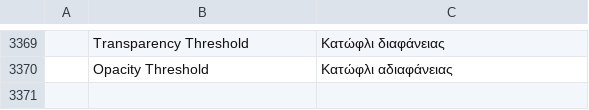
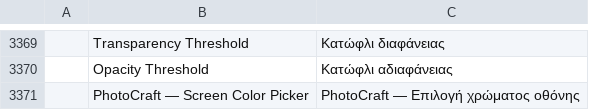
Before and after one commit to ChoqueCastroLD/capishot, a TSV file: crates/ui-egui/src/i18n/el.tsv, drawn as a sheet; only a part is shown, gaps mark what is left out; the diff names each change by its address in the sheet, - before the commit and + after, or states it on an @@ line.

Commit message:
i18n: wrap remaining hardcoded UI strings for translation
- Wrap "PhotoCraft — Screen Color Picker" viewport title with tl!()
- Wrap "OK" button in widgets.rs with tl!()
- Add "PhotoCraft — Screen Color Picker" entry to all 14 language catalogs

```diff
--- a/crates/ui-egui/src/i18n/el.tsv
+++ b/crates/ui-egui/src/i18n/el.tsv
+row 3371:  | PhotoCraft — Screen Color Picker | PhotoCraft — Επιλογή χρώματος οθόνης
```
Also changed, not shown: crates/ui-egui/src/i18n/es.tsv, crates/ui-egui/src/i18n/fr.tsv, 13 other files.
